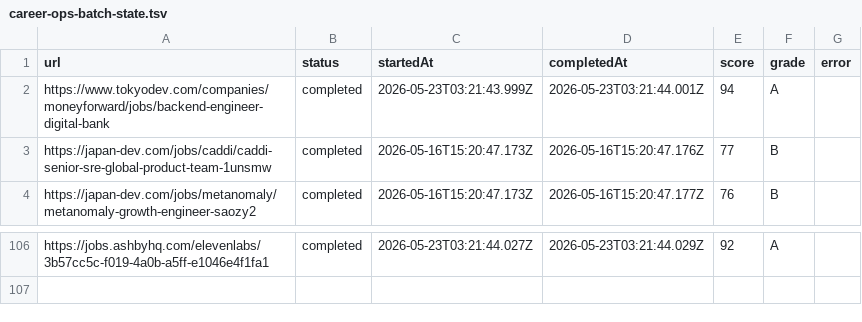
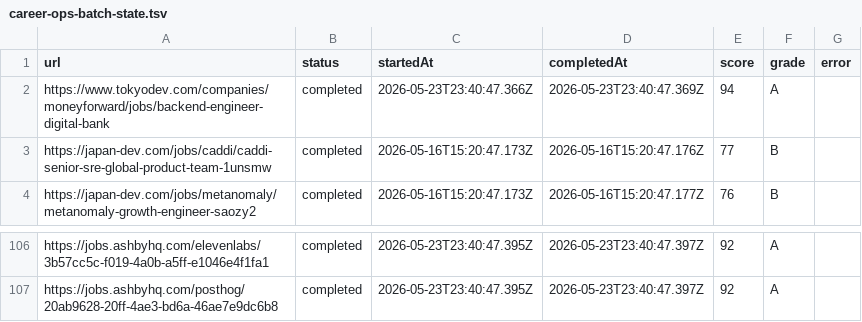
Before and after one commit to Yu-0312/cv-app, a TSV file: tooling/data/career-ops-batch-state.tsv, drawn as a sheet; only a part is shown, gaps mark what is left out; the diff covers the shown part only; the diff names each change by its address in the sheet, - before the commit and + after, or states it on an @@ line.

```diff
--- a/tooling/data/career-ops-batch-state.tsv
+++ b/tooling/data/career-ops-batch-state.tsv
-C2 (startedAt): 2026-05-23T03:21:43.999Z
+C2 (startedAt): 2026-05-23T23:40:47.366Z
-D2 (completedAt): 2026-05-23T03:21:44.001Z
+D2 (completedAt): 2026-05-23T23:40:47.369Z
-C106 (startedAt): 2026-05-23T03:21:44.027Z
+C106 (startedAt): 2026-05-23T23:40:47.395Z
-D106 (completedAt): 2026-05-23T03:21:44.029Z
+D106 (completedAt): 2026-05-23T23:40:47.397Z
+row 107: https://jobs.ashbyhq.com/posthog/20ab9628-20ff-4ae3-bd6a-46ae7e9dc6b8 | completed | 2026-05-23T23:40:47.395Z | 2026-05-23T23:40:47.397Z | 92 | A
```
Also changed, not shown: 94 edited cells elsewhere in this file, 33 other files.
